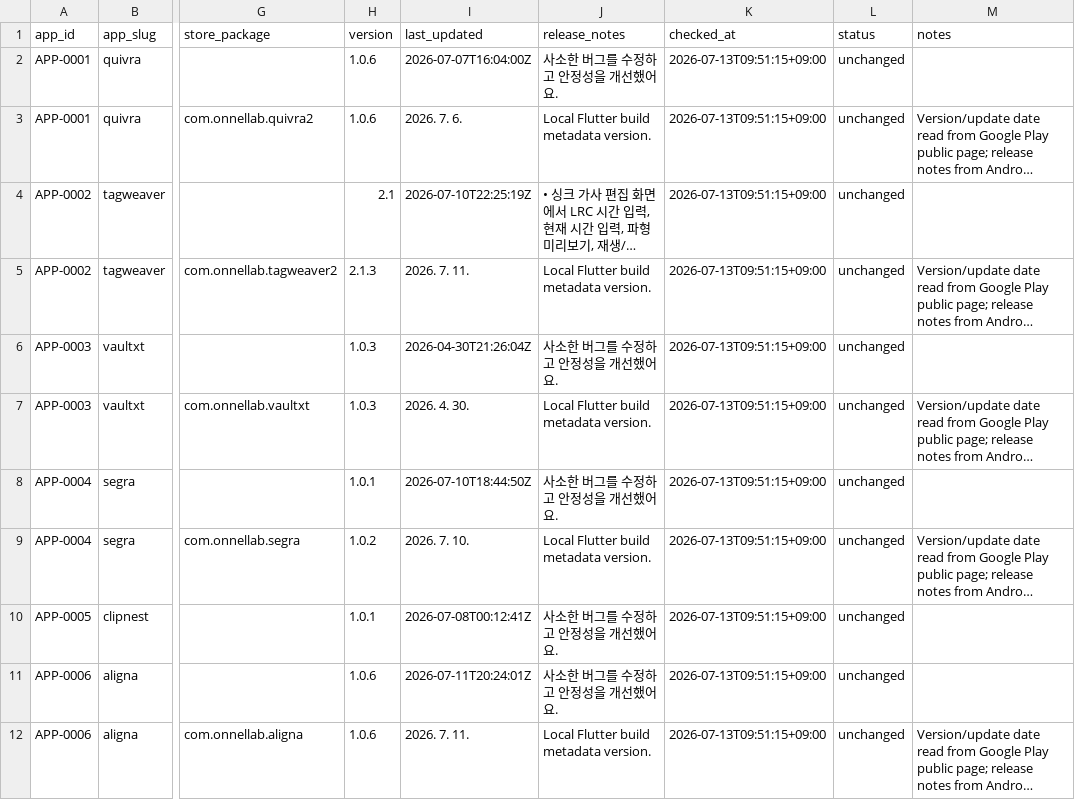
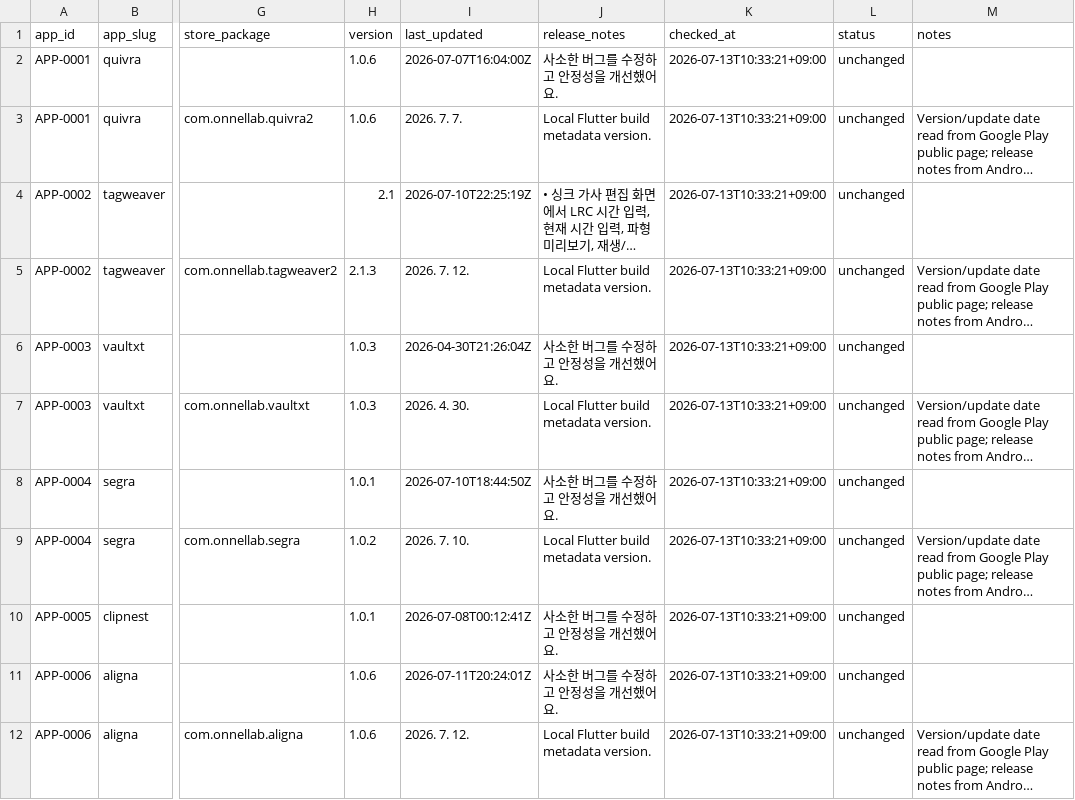
Before and after one commit to onnellab/onnel-content-engine, a CSV file: data/store_versions.csv, drawn as a sheet; only a part is shown, gaps mark what is left out; long unchanged cells end in …; the diff names each change by its address in the sheet, - before the commit and + after, or states it on an @@ line.

Commit message:
Refresh dashboard store status

```diff
--- a/data/store_versions.csv
+++ b/data/store_versions.csv
-K2:K12 (checked_at): 2026-07-13T09:51:15+09:00
+K2:K12 (checked_at): 2026-07-13T10:33:21+09:00
-I3 (last_updated): 2026. 7. 6.
+I3 (last_updated): 2026. 7. 7.
-I5 (last_updated): 2026. 7. 11.
+I5 (last_updated): 2026. 7. 12.
-I12 (last_updated): 2026. 7. 11.
+I12 (last_updated): 2026. 7. 12.
```
Also changed, not shown: 3 other files.
